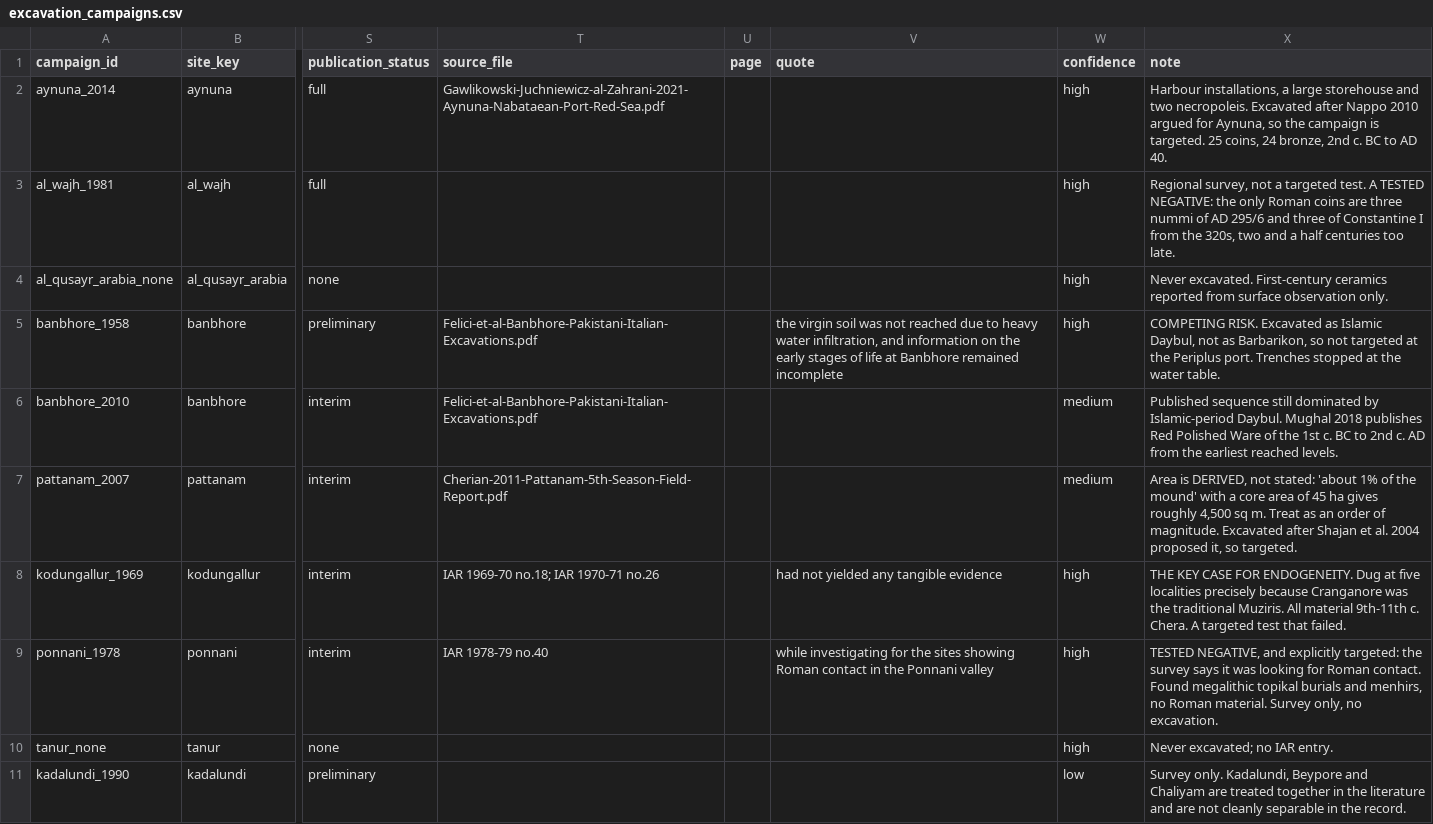
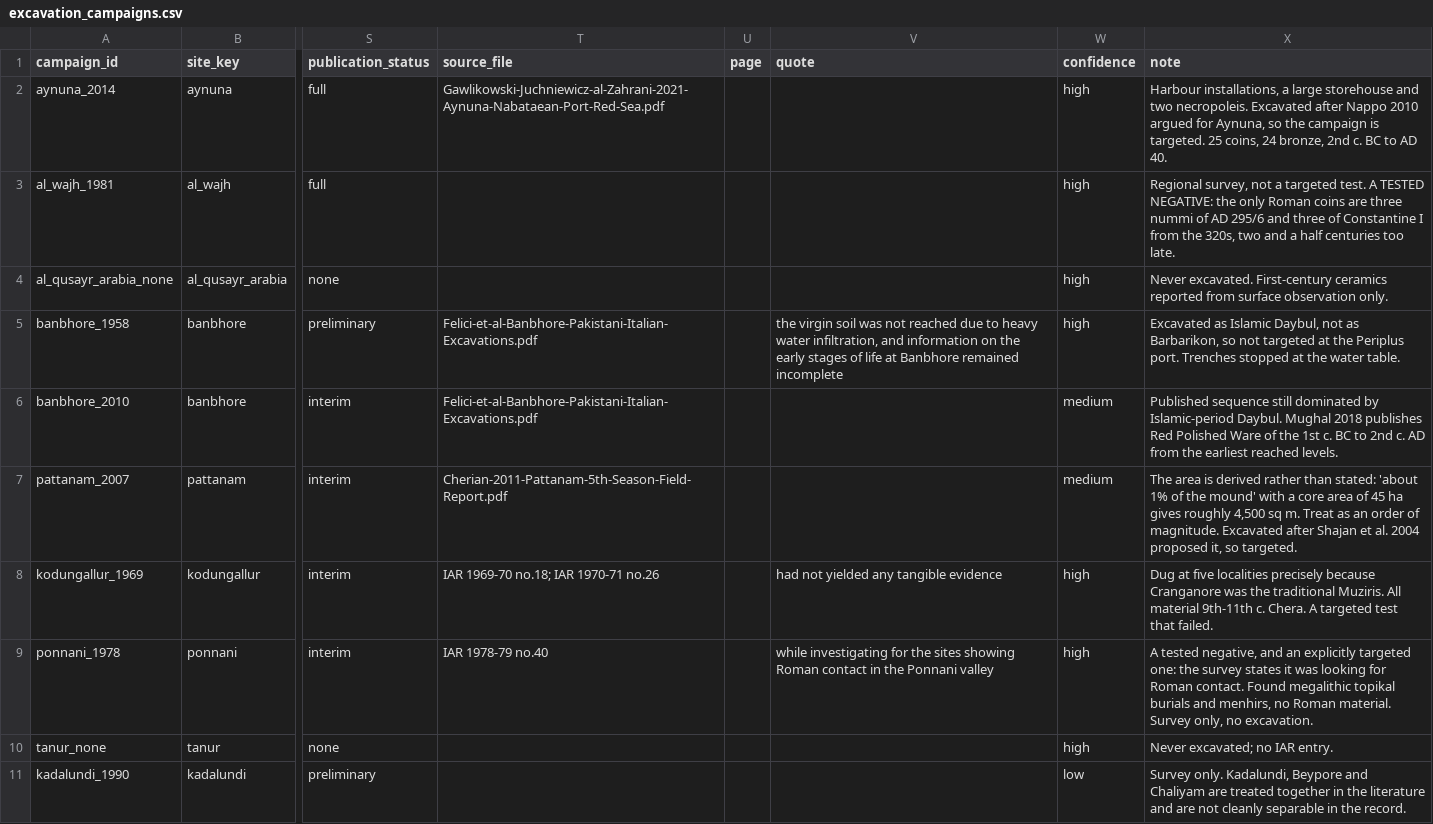
Before and after one commit to vivek-1729/thesis, a CSV file: data/raw/excavation_campaigns.csv, drawn as a sheet; only a part is shown, gaps mark what is left out; the diff names each change by its address in the sheet, - before the commit and + after, or states it on an @@ line.

```diff
--- a/data/raw/excavation_campaigns.csv
+++ b/data/raw/excavation_campaigns.csv
-X5 (note): COMPETING RISK. Excavated as…
+X5 (note): Excavated as…
-X7 (note): Area is DERIVED, not stated: 'about…
+X7 (note): The area is derived rather than stated: 'about…
-X8 (note): THE KEY CASE FOR ENDOGENEITY. Dug at…
+X8 (note): Dug at…
-X9 (note): TESTED NEGATIVE, and explicitly targeted: the survey says it was…
+X9 (note): A tested negative, and an explicitly targeted one: the survey states it was…
```
Also changed, not shown: data/raw/material_finds.csv, 19 other files.
